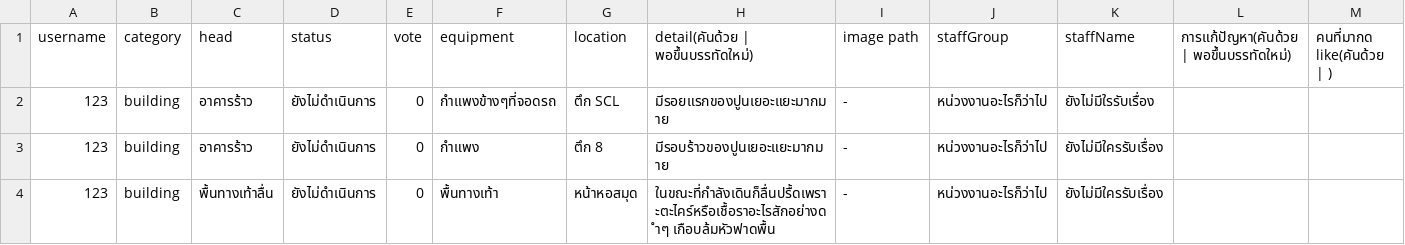
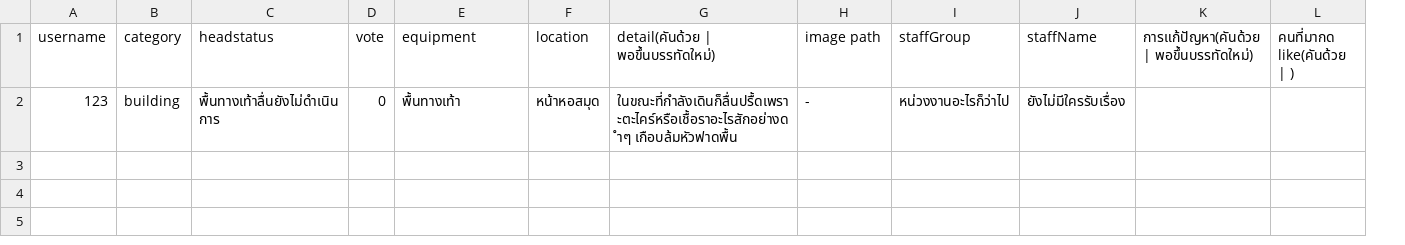
Before and after one commit to kornavit/Projectjava, a CSV file: data/category/building.csv, drawn as a sheet; removed rows and columns are numbered as before the commit, all else as after; the diff names each change by its address in the sheet, - before the commit and + after, or states it on an @@ line.

```diff
--- a/data/category/building.csv
+++ b/data/category/building.csv
-column C (head), row 4: พื้นทางเท้าลื่น
-column D (status), row 4: ยังไม่ดำเนินการ
+column C (headstatus), row 2: พื้นทางเท้าลื่นยังไม่ดำเนินการ
-row 2: 123 | building | อาคารร้าว | ยังไม่ดำเนินการ | 0 | กำแพงข้างๆที่จอดรถ | ตึก SCL | มีรอยแรกของปูนเยอะแยะมากมาย | - | หน่วงงานอะไรก็ว่าไป | ยังไม่มีใรรับเรื่อง
-row 3: 123 | building | อาคารร้าว | ยังไม่ดำเนินการ | 0 | กำแพง | ตึก 8 | มีรอบร้าวของปูนเยอะแยะมากมาย | - | หน่วงงานอะไรก็ว่าไป | ยังไม่มีใครรับเรื่อง
```
Also changed, not shown: 15 other files.
